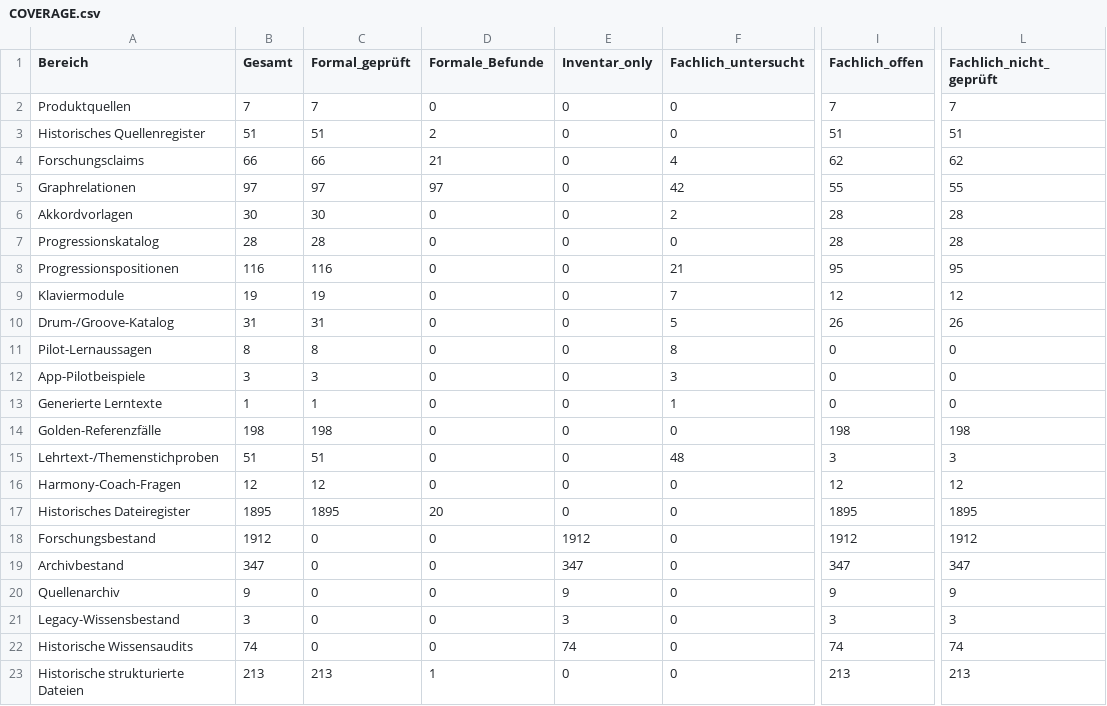
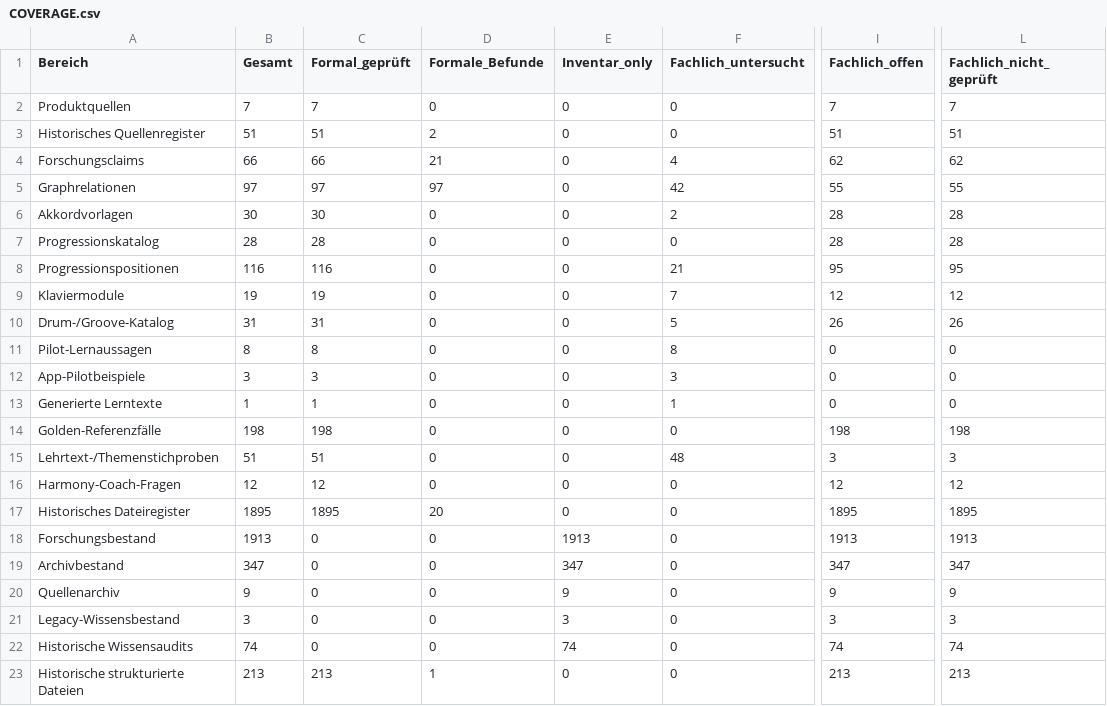
Before and after one commit to n05a-design/steps, a CSV file: knowledge/benchmark/COVERAGE.csv, drawn as a sheet; only a part is shown, gaps mark what is left out; the diff names each change by its address in the sheet, - before the commit and + after, or states it on an @@ line.

```diff
--- a/knowledge/benchmark/COVERAGE.csv
+++ b/knowledge/benchmark/COVERAGE.csv
-B18 (Gesamt): 1912
+B18 (Gesamt): 1913
-E18 (Inventar_only): 1912
+E18 (Inventar_only): 1913
-I18 (Fachlich_offen): 1912
+I18 (Fachlich_offen): 1913
-L18 (Fachlich_nicht_geprüft): 1912
+L18 (Fachlich_nicht_geprüft): 1913
```
Also changed, not shown: 2 other files.
